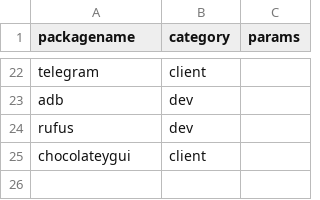
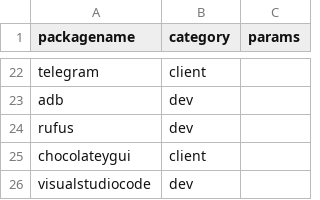
Before and after one commit to vivlim/machinesetup, a CSV file: packages.csv, drawn as a sheet; only a part is shown, gaps mark what is left out; the diff names each change by its address in the sheet, - before the commit and + after, or states it on an @@ line.

Commit message:
Add vscode to packages

```diff
--- a/packages.csv
+++ b/packages.csv
+row 26: visualstudiocode | dev
```
